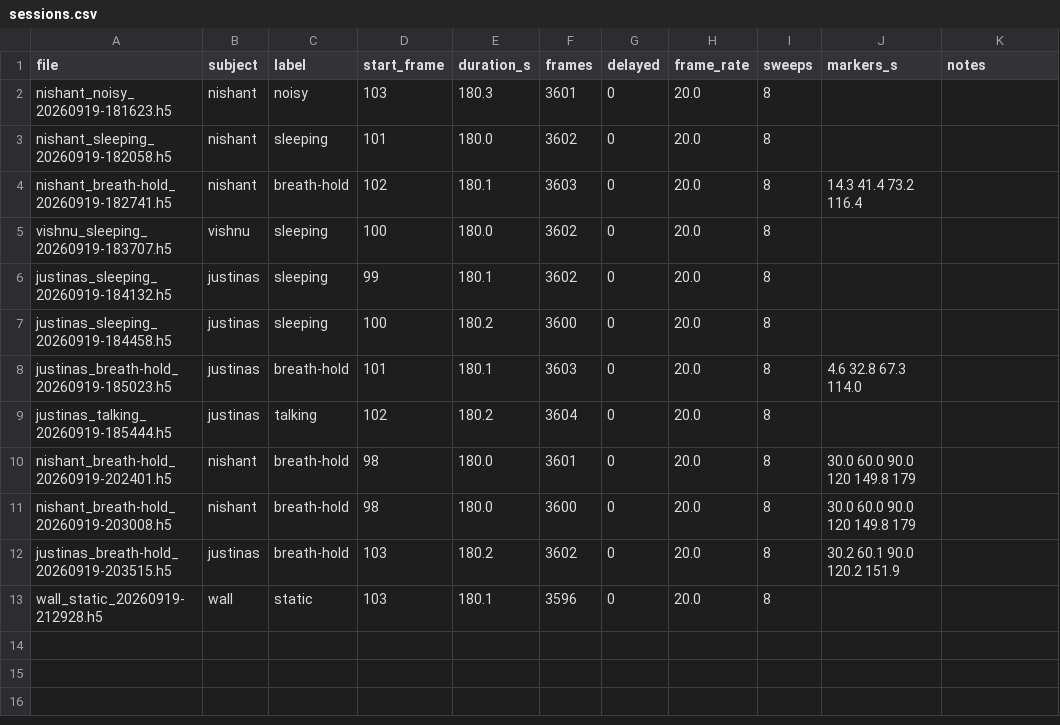
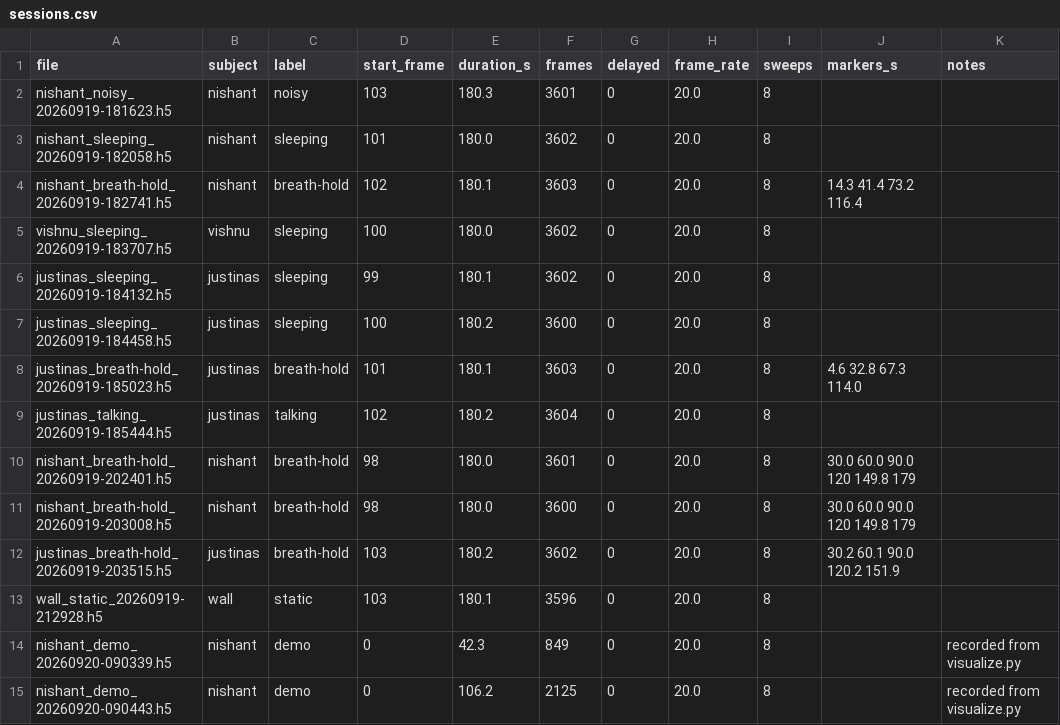
Before and after one commit to jpetkauskas/RespiRadar, a CSV file: data/sessions.csv, drawn as a sheet; the diff names each change by its address in the sheet, - before the commit and + after, or states it on an @@ line.

Commit message:
nishant new demo changes

```diff
--- a/data/sessions.csv
+++ b/data/sessions.csv
+row 14: nishant_demo_20260920-090339.h5 | nishant | demo | 0 | 42.3 | 849 | 0 | 20.0 | 8 |  | recorded from visualize.py
+row 15: nishant_demo_20260920-090443.h5 | nishant | demo | 0 | 106.2 | 2125 | 0 | 20.0 | 8 |  | recorded from visualize.py
```
Also changed, not shown: 2 other files.
